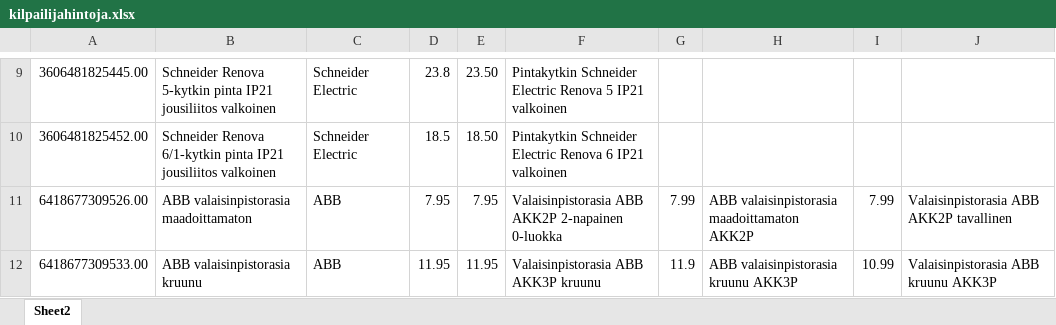
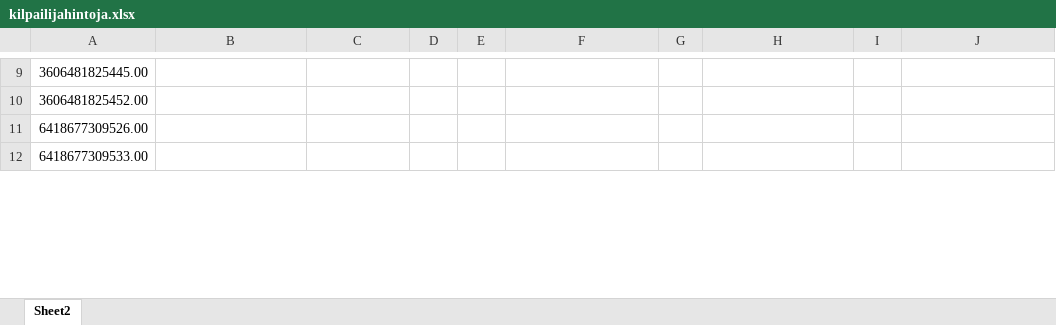
Before and after one commit to KaroliinaAaltonen/SOK, an Excel workbook: kilpailijahintoja.xlsx, sheet Sheet2, drawn as a sheet; only a part is shown, gaps mark what is left out; values as stored, in another font and other column widths than the file's, no cell formats; the diff covers the shown part only; the diff names each change by its address in the sheet, - before the commit and + after, or states it on an @@ line.

```diff
--- a/kilpailijahintoja.xlsx (sheet Sheet2)
+++ b/kilpailijahintoja.xlsx (sheet Sheet2)
-B9: Schneider Renova 5-kytkin pinta IP21 jousiliitos valkoinen
+B9: (empty)
-C9:C10: Schneider Electric
+C9:C10: (empty)
-D9: 23.8
+D9: (empty)
-E9: 23.50
+E9: (empty)
-F9: Pintakytkin Schneider Electric Renova 5 IP21 valkoinen
+F9: (empty)
-B10: Schneider Renova 6/1-kytkin pinta IP21 jousiliitos valkoinen
+B10: (empty)
-D10: 18.5
+D10: (empty)
-E10: 18.50
+E10: (empty)
-F10: Pintakytkin Schneider Electric Renova 6 IP21 valkoinen
+F10: (empty)
-B11: ABB valaisinpistorasia maadoittamaton
+B11: (empty)
-C11:C12: ABB
+C11:C12: (empty)
-D11: 7.95
+D11: (empty)
-E11: 7.95
+E11: (empty)
-F11: Valaisinpistorasia ABB AKK2P 2-napainen 0-luokka
+F11: (empty)
-G11: 7.99
+G11: (empty)
-H11: ABB valaisinpistorasia maadoittamaton AKK2P
+H11: (empty)
-I11: 7.99
+I11: (empty)
-J11: Valaisinpistorasia ABB AKK2P tavallinen
+J11: (empty)
-B12: ABB valaisinpistorasia kruunu
+B12: (empty)
-D12: 11.95
+D12: (empty)
-E12: 11.95
+E12: (empty)
-F12: Valaisinpistorasia ABB AKK3P kruunu
+F12: (empty)
-G12: 11.9
+G12: (empty)
-H12: ABB valaisinpistorasia kruunu AKK3P
+H12: (empty)
-I12: 10.99
+I12: (empty)
-J12: Valaisinpistorasia ABB kruunu AKK3P
+J12: (empty)
```
Also changed, not shown: 160 edited cells elsewhere in this sheet, cell formats.
